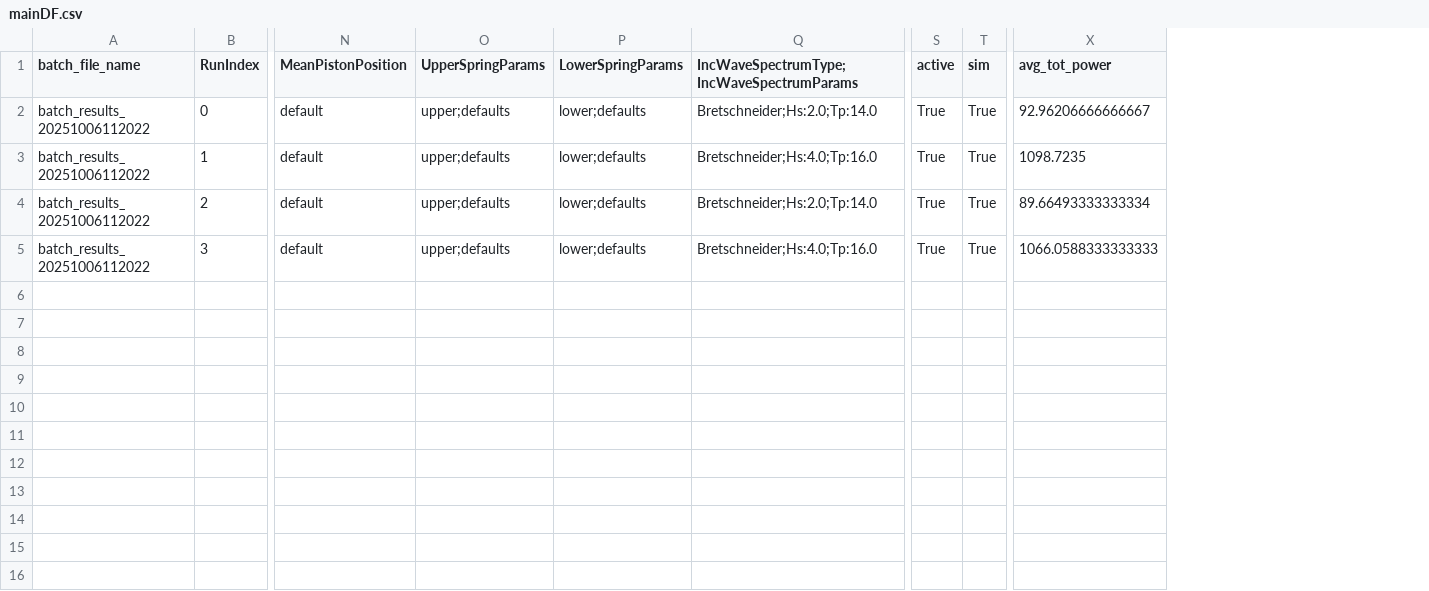
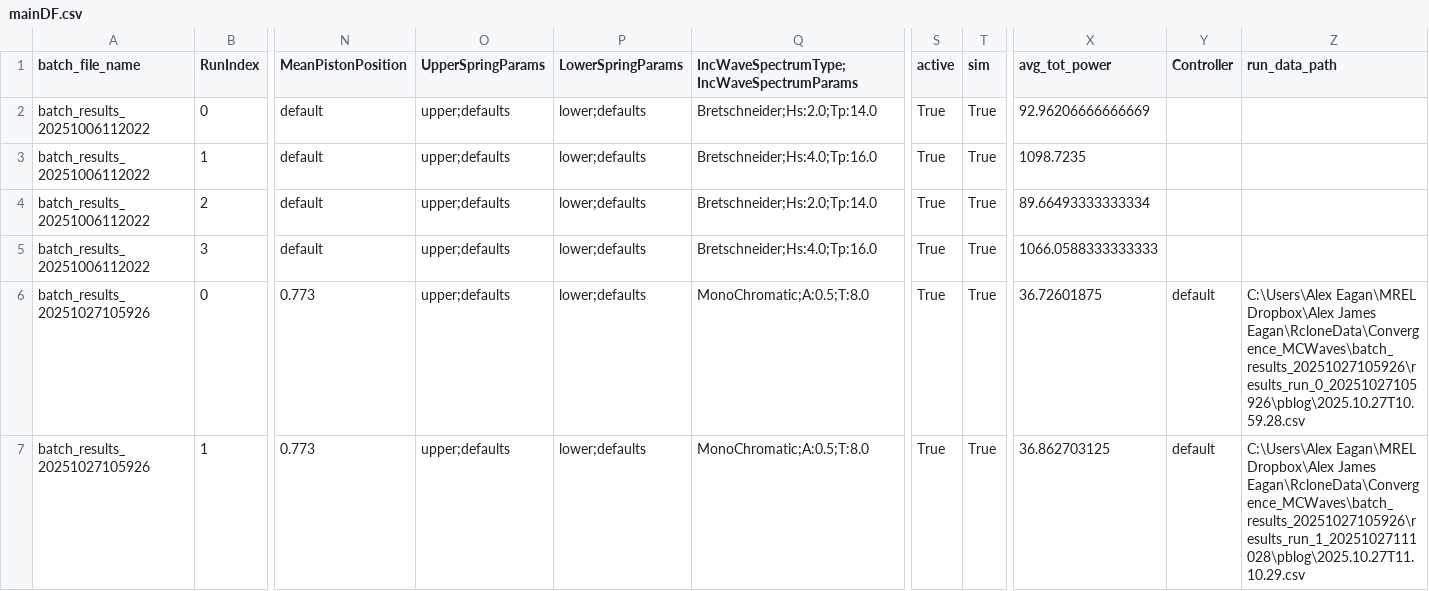
Before and after one commit to alexje76/Mbari_Wec_Compare, a CSV file: mainDF.csv, drawn as a sheet; only a part is shown, gaps mark what is left out; rows hold the shown columns only; the diff covers the shown part only; the diff names each change by its address in the sheet, - before the commit and + after, or states it on an @@ line.

Commit message:
Data with transient
Updated things to investigate the data with transient solution. Need to work out how it happened that the transient does not die to figure trim and more. Lot of tech debt in this commit

```diff
--- a/mainDF.csv
+++ b/mainDF.csv
+column Y (Controller), empty
+column Z (run_data_path), empty
-X2 (avg_tot_power): 92.96206666666667
+X2 (avg_tot_power): 92.96206666666669
+row 6: batch_results_20251027105926 | 0 | 0.773 | upper;defaults | lower;defaults | MonoChromatic;A:0.5;T:8.0 | True | True | 36.72601875 | default | C:\Users\Alex Eagan\MREL Dropbox\Alex James Eagan\RcloneData\Convergence_MCWaves\batch_results_20251027105926\results_run_0_20251027105926\pblog\2025.10.27T10.59.28.csv
+row 7: batch_results_20251027105926 | 1 | 0.773 | upper;defaults | lower;defaults | MonoChromatic;A:0.5;T:8.0 | True | True | 36.862703125 | default | C:\Users\Alex Eagan\MREL Dropbox\Alex James Eagan\RcloneData\Convergence_MCWaves\batch_results_20251027105926\results_run_1_20251027111028\pblog\2025.10.27T11.10.29.csv
```
Also changed, not shown: 5 added rows elsewhere in this file, 7 other files.
